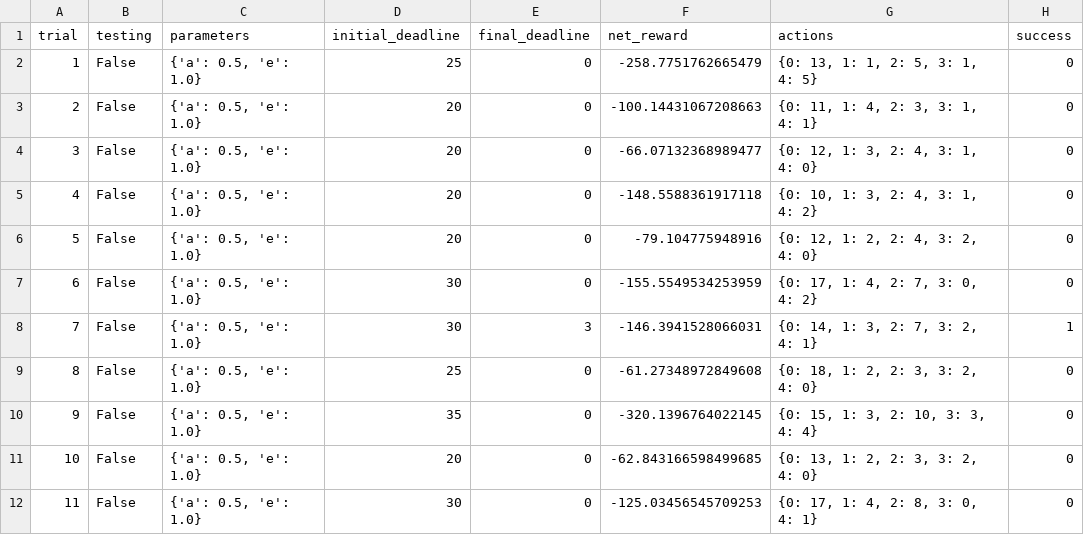
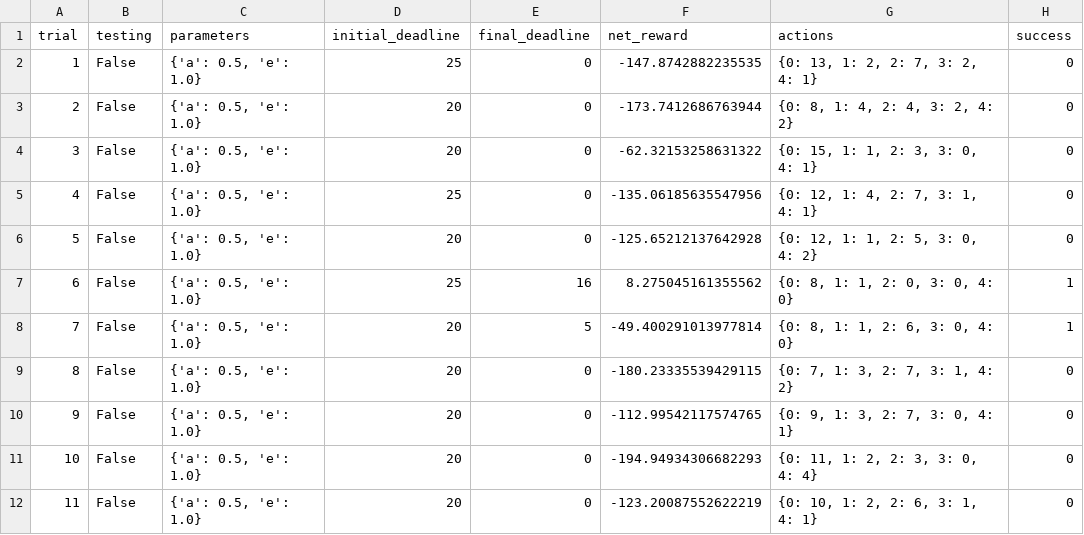
Before and after one commit to JeroenSchmidt/Udacity-Machine-Learning-Nano-Degree, a CSV file: Projects/projects for submission/smartcab (Reinforcement Learning)/logs/sim_no-learning.csv, drawn as a sheet; only a part is shown; the diff covers the shown part only.

Commit message:
half way through reinforment learning

```diff
--- a/Projects/projects for submission/smartcab (Reinforcement Learning)/logs/sim_no-learning.csv
+++ b/Projects/projects for submission/smartcab (Reinforcement Learning)/logs/sim_no-learning.csv
@@ -1,12 +1,12 @@
 trial,testing,parameters,initial_deadline,final_deadline,net_reward,actions,success
-1,False,"{'a': 0.5, 'e': 1.0}",25,0,-258.7751762665479,"{0: 13, 1: 1, 2: 5, 3: 1, 4: 5}",0
-2,False,"{'a': 0.5, 'e': 1.0}",20,0,-100.14431067208663,"{0: 11, 1: 4, 2: 3, 3: 1, 4: 1}",0
-3,False,"{'a': 0.5, 'e': 1.0}",20,0,-66.07132368989477,"{0: 12, 1: 3, 2: 4, 3: 1, 4: 0}",0
-4,False,"{'a': 0.5, 'e': 1.0}",20,0,-148.5588361917118,"{0: 10, 1: 3, 2: 4, 3: 1, 4: 2}",0
-5,False,"{'a': 0.5, 'e': 1.0}",20,0,-79.104775948916,"{0: 12, 1: 2, 2: 4, 3: 2, 4: 0}",0
-6,False,"{'a': 0.5, 'e': 1.0}",30,0,-155.5549534253959,"{0: 17, 1: 4, 2: 7, 3: 0, 4: 2}",0
-7,False,"{'a': 0.5, 'e': 1.0}",30,3,-146.3941528066031,"{0: 14, 1: 3, 2: 7, 3: 2, 4: 1}",1
-8,False,"{'a': 0.5, 'e': 1.0}",25,0,-61.27348972849608,"{0: 18, 1: 2, 2: 3, 3: 2, 4: 0}",0
-9,False,"{'a': 0.5, 'e': 1.0}",35,0,-320.1396764022145,"{0: 15, 1: 3, 2: 10, 3: 3, 4: 4}",0
-10,False,"{'a': 0.5, 'e': 1.0}",20,0,-62.843166598499685,"{0: 13, 1: 2, 2: 3, 3: 2, 4: 0}",0
-11,False,"{'a': 0.5, 'e': 1.0}",30,0,-125.03456545709253,"{0: 17, 1: 4, 2: 8, 3: 0, 4: 1}",0
+1,False,"{'a': 0.5, 'e': 1.0}",25,0,-147.8742882235535,"{0: 13, 1: 2, 2: 7, 3: 2, 4: 1}",0
+2,False,"{'a': 0.5, 'e': 1.0}",20,0,-173.7412686763944,"{0: 8, 1: 4, 2: 4, 3: 2, 4: 2}",0
+3,False,"{'a': 0.5, 'e': 1.0}",20,0,-62.32153258631322,"{0: 15, 1: 1, 2: 3, 3: 0, 4: 1}",0
+4,False,"{'a': 0.5, 'e': 1.0}",25,0,-135.06185635547956,"{0: 12, 1: 4, 2: 7, 3: 1, 4: 1}",0
+5,False,"{'a': 0.5, 'e': 1.0}",20,0,-125.65212137642928,"{0: 12, 1: 1, 2: 5, 3: 0, 4: 2}",0
+6,False,"{'a': 0.5, 'e': 1.0}",25,16,8.275045161355562,"{0: 8, 1: 1, 2: 0, 3: 0, 4: 0}",1
+7,False,"{'a': 0.5, 'e': 1.0}",20,5,-49.400291013977814,"{0: 8, 1: 1, 2: 6, 3: 0, 4: 0}",1
+8,False,"{'a': 0.5, 'e': 1.0}",20,0,-180.23335539429115,"{0: 7, 1: 3, 2: 7, 3: 1, 4: 2}",0
+9,False,"{'a': 0.5, 'e': 1.0}",20,0,-112.99542117574765,"{0: 9, 1: 3, 2: 7, 3: 0, 4: 1}",0
+10,False,"{'a': 0.5, 'e': 1.0}",20,0,-194.94934306682293,"{0: 11, 1: 2, 2: 3, 3: 0, 4: 4}",0
+11,False,"{'a': 0.5, 'e': 1.0}",20,0,-123.20087552622219,"{0: 10, 1: 2, 2: 6, 3: 1, 4: 1}",0
```
Also changed, not shown: 51 edited cells elsewhere in this file, 6 other files.
